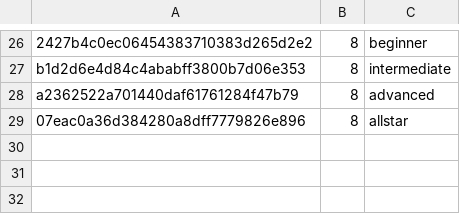
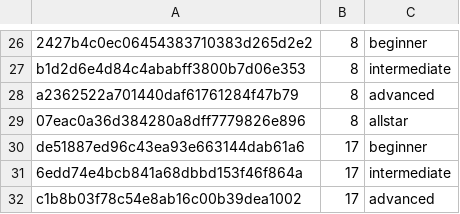
Before and after one commit to BruceJohnJennerLawso/scrap, a CSV file: stew/fall2016hooks.csv, drawn as a sheet; only a part is shown, gaps mark what is left out.

Commit message:
added the new fall2016 hooks file with the think pink tournament along with the new spring2016 hooks

```diff
--- a/stew/fall2016hooks.csv
+++ b/stew/fall2016hooks.csv
@@ -29 +29,4 @@ a2362522a701440daf61761284f47b79,8,advanced
 07eac0a36d384280a8dff7779826e896,8,allstar
+de51887ed96c43ea93e663144dab61a6,17,beginner
+6edd74e4bcb841a68dbbd153f46f864a,17,intermediate
+c1b8b03f78c54e8ab16c00b39dea1002,17,advanced
```
Also changed, not shown: 1 other file.
